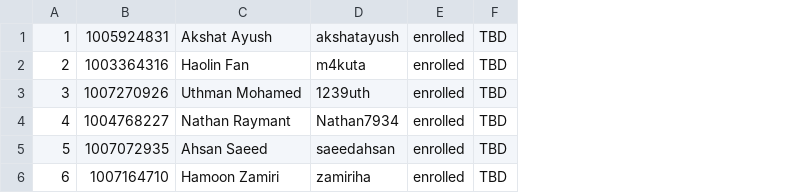
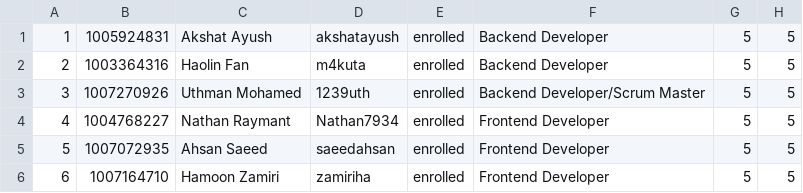
Before and after one commit to csc301-fall-2022/team-project-16-sayyara-m, a CSV file: Team-16-MERN>MEAN.csv, drawn as a sheet; removed rows and columns are numbered as before the commit, all else as after; the diff names each change by its address in the sheet, - before the commit and + after, or states it on an @@ line.

Commit message:
Update team info with roles and meeting details

```diff
--- a/Team-16-MERN>MEAN.csv
+++ b/Team-16-MERN>MEAN.csv
-column F, rows 1-6: all TBD
+column F, rows 1-6: Backend Developer | Backend Developer | Backend Developer/Scrum Master | Frontend Developer | Frontend Developer | Frontend Developer
+column G, rows 1-6: all 5
+column H, rows 1-6: all 5
```
